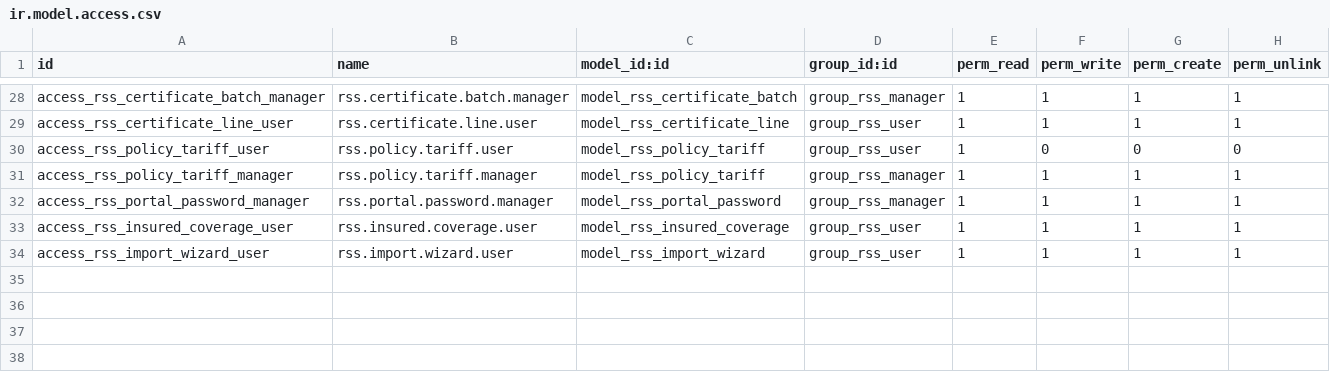
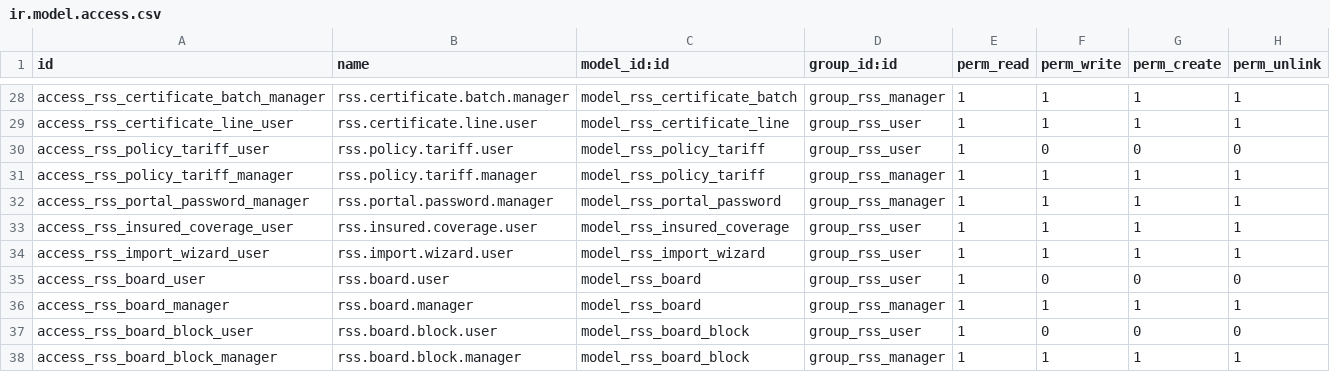
Before and after one commit to xirobs/custom19, a CSV file: red_seguro_scout/security/ir.model.access.csv, drawn as a sheet; only a part is shown, gaps mark what is left out.

Commit message:
red_seguro_scout 19.0.1.14.0: credencial - tablero nuevo y crear - eliminar comunidad de tabla pivote

```diff
--- a/red_seguro_scout/security/ir.model.access.csv
+++ b/red_seguro_scout/security/ir.model.access.csv
@@ -34 +34,5 @@ access_rss_insured_coverage_user,rss.insured.coverage.user,model_rss_insured_cov
 access_rss_import_wizard_user,rss.import.wizard.user,model_rss_import_wizard,group_rss_user,1,1,1,1
+access_rss_board_user,rss.board.user,model_rss_board,group_rss_user,1,0,0,0
+access_rss_board_manager,rss.board.manager,model_rss_board,group_rss_manager,1,1,1,1
+access_rss_board_block_user,rss.board.block.user,model_rss_board_block,group_rss_user,1,0,0,0
+access_rss_board_block_manager,rss.board.block.manager,model_rss_board_block,group_rss_manager,1,1,1,1
```
Also changed, not shown: 28 other files.
